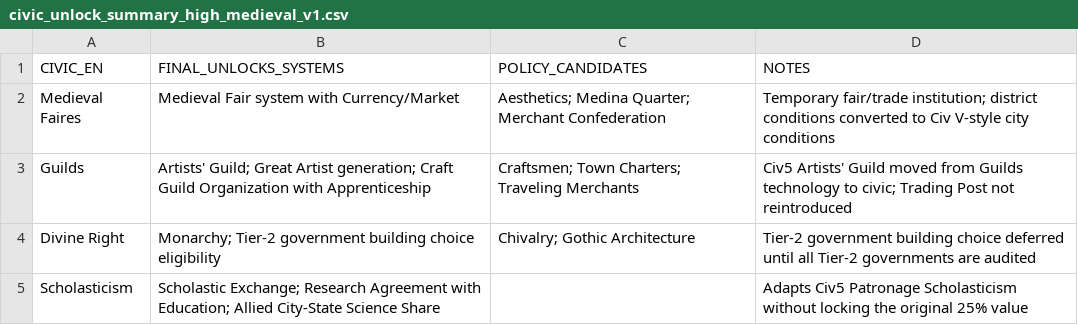
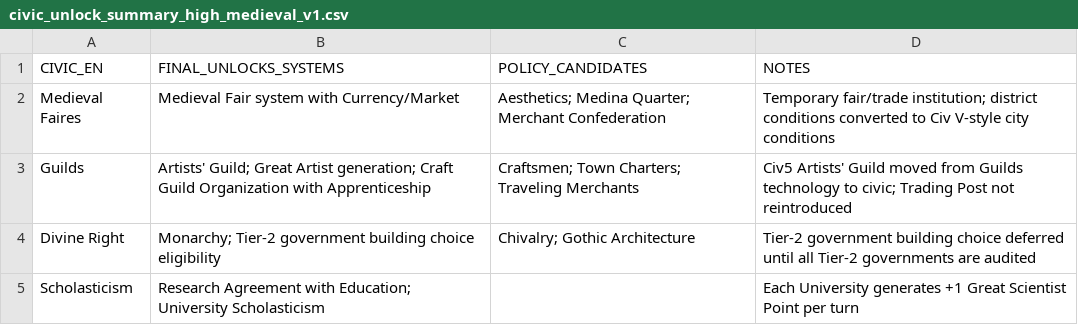
Before and after one commit to physical-geogrpahy-forever/academic_food_chain, a CSV file: civics_reference/civic_unlock_summary_high_medieval_v1.csv, drawn as a sheet.

Commit message:
Finalize Scholasticism numeric bonus

```diff
--- a/civics_reference/civic_unlock_summary_high_medieval_v1.csv
+++ b/civics_reference/civic_unlock_summary_high_medieval_v1.csv
@@ -4,2 +4,2 @@
 "Divine Right","Monarchy; Tier-2 government building choice eligibility","Chivalry; Gothic Architecture","Tier-2 government building choice deferred until all Tier-2 governments are audited"
-"Scholasticism","Scholastic Exchange; Research Agreement with Education; Allied City-State Science Share","","Adapts Civ5 Patronage Scholasticism without locking the original 25% value"
+"Scholasticism","Research Agreement with Education; University Scholasticism","","Each University generates +1 Great Scientist Point per turn"
```
